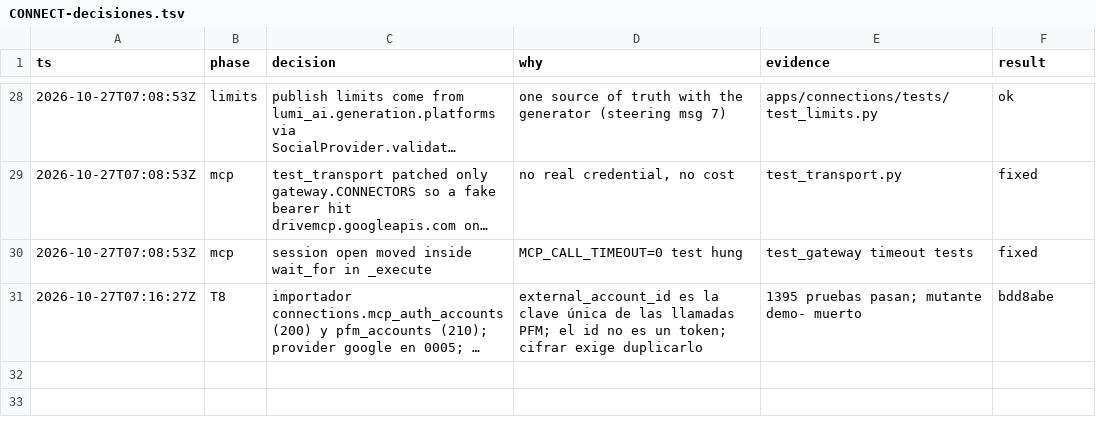
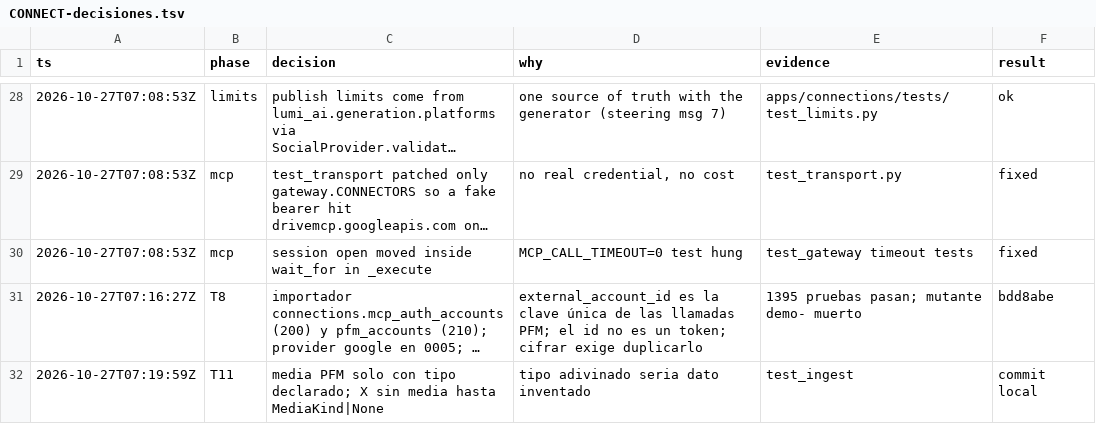
Before and after one commit to Ateh-Ugoji/Lumi-agent, a TSV file: lumi/plan/estado/CONNECT-decisiones.tsv, drawn as a sheet; only a part is shown, gaps mark what is left out; long unchanged cells end in …; the diff names each change by its address in the sheet, - before the commit and + after, or states it on an @@ line.

Commit message:
[CONNECT] frontend: cliente de API único, auth, conexiones, handles, publicar y previsualizar

```diff
--- a/lumi/plan/estado/CONNECT-decisiones.tsv
+++ b/lumi/plan/estado/CONNECT-decisiones.tsv
+row 32: 2026-10-27T07:19:59Z | T11 | media PFM solo con tipo declarado; X sin media hasta MediaKind|None | tipo adivinado seria dato inventado | test_ingest | commit local
```
Also changed, not shown: 45 other files.
